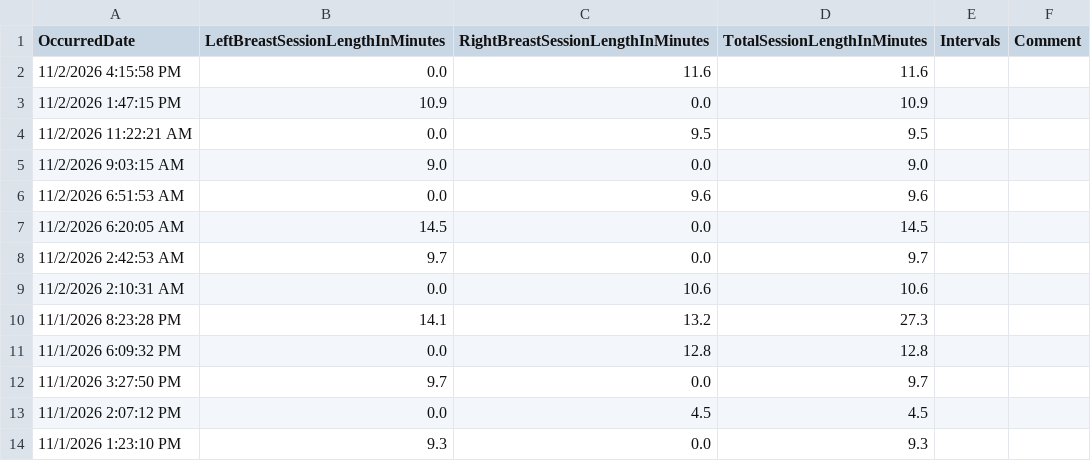
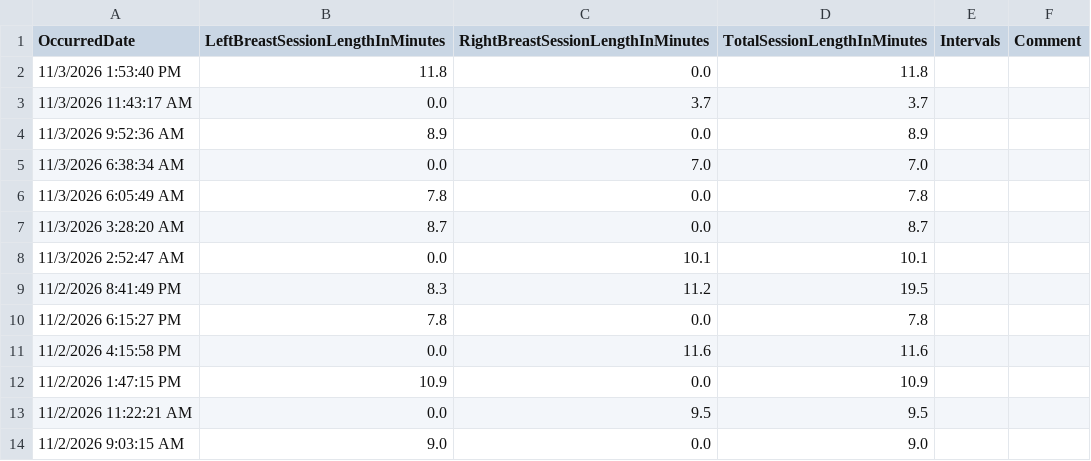
Before and after one commit to khyche-ops/Logan-Dashboard, a CSV file: LoganBreastFeeding.csv, drawn as a sheet; only a part is shown; the shorter side is filled out with more unchanged rows; the diff names each change by its address in the sheet, - before the commit and + after, or states it on an @@ line.

Commit message:
Update LoganBreastFeeding.csv from ParentLove

```diff
--- a/LoganBreastFeeding.csv
+++ b/LoganBreastFeeding.csv
+row 2: 11/3/2026 1:53:40 PM | 11.8 | 0.0 | 11.8
+row 3: 11/3/2026 11:43:17 AM | 0.0 | 3.7 | 3.7
+row 4: 11/3/2026 9:52:36 AM | 8.9 | 0.0 | 8.9
+row 5: 11/3/2026 6:38:34 AM | 0.0 | 7.0 | 7.0
+row 6: 11/3/2026 6:05:49 AM | 7.8 | 0.0 | 7.8
+row 7: 11/3/2026 3:28:20 AM | 8.7 | 0.0 | 8.7
+row 8: 11/3/2026 2:52:47 AM | 0.0 | 10.1 | 10.1
+row 9: 11/2/2026 8:41:49 PM | 8.3 | 11.2 | 19.5
+row 10: 11/2/2026 6:15:27 PM | 7.8 | 0.0 | 7.8
```
